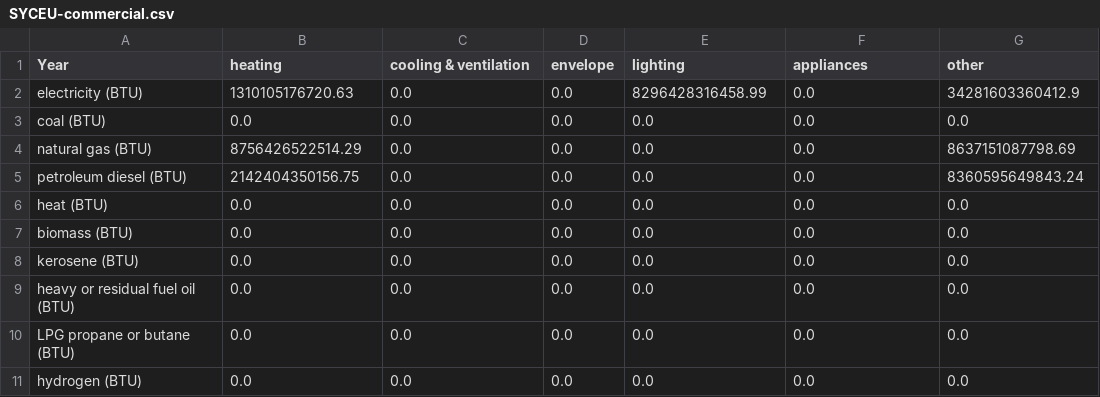
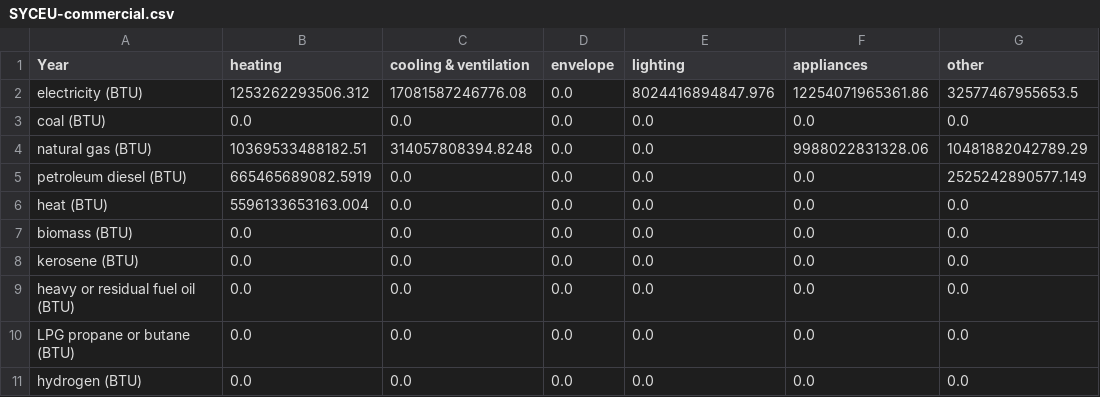
Before and after one commit to EnergyInnovation/eps-alabama, a CSV file: InputData/bldgs/SYCEU/SYCEU-commercial.csv, drawn as a sheet.

```diff
--- a/InputData/bldgs/SYCEU/SYCEU-commercial.csv
+++ b/InputData/bldgs/SYCEU/SYCEU-commercial.csv
@@ -1,7 +1,7 @@
 Year,heating,cooling & ventilation,envelope,lighting,appliances,other,,
-electricity (BTU),1310105176720.63,0.0,0.0,8296428316458.99,0.0,34281603360412.9,,
+electricity (BTU),1253262293506.312,17081587246776.08,0.0,8024416894847.976,12254071965361.86,32577467955653.5,,
 coal (BTU),0.0,0.0,0.0,0.0,0.0,0.0,,
-natural gas (BTU),8756426522514.29,0.0,0.0,0.0,0.0,8637151087798.69,,
-petroleum diesel (BTU),2142404350156.75,0.0,0.0,0.0,0.0,8360595649843.24,,
-heat (BTU),0.0,0.0,0.0,0.0,0.0,0.0,,
+natural gas (BTU),10369533488182.51,314057808394.8248,0.0,0.0,9988022831328.06,10481882042789.29,,
+petroleum diesel (BTU),665465689082.5919,0.0,0.0,0.0,0.0,2525242890577.149,,
+heat (BTU),5596133653163.004,0.0,0.0,0.0,0.0,0.0,,
 biomass (BTU),0.0,0.0,0.0,0.0,0.0,0.0,,
```
Also changed, not shown: InputData/bldgs/SYCEU/SYCEU-rural-residential.csv, InputData/bldgs/SYCEU/SYCEU-urban-residential.csv, 18 other files.
